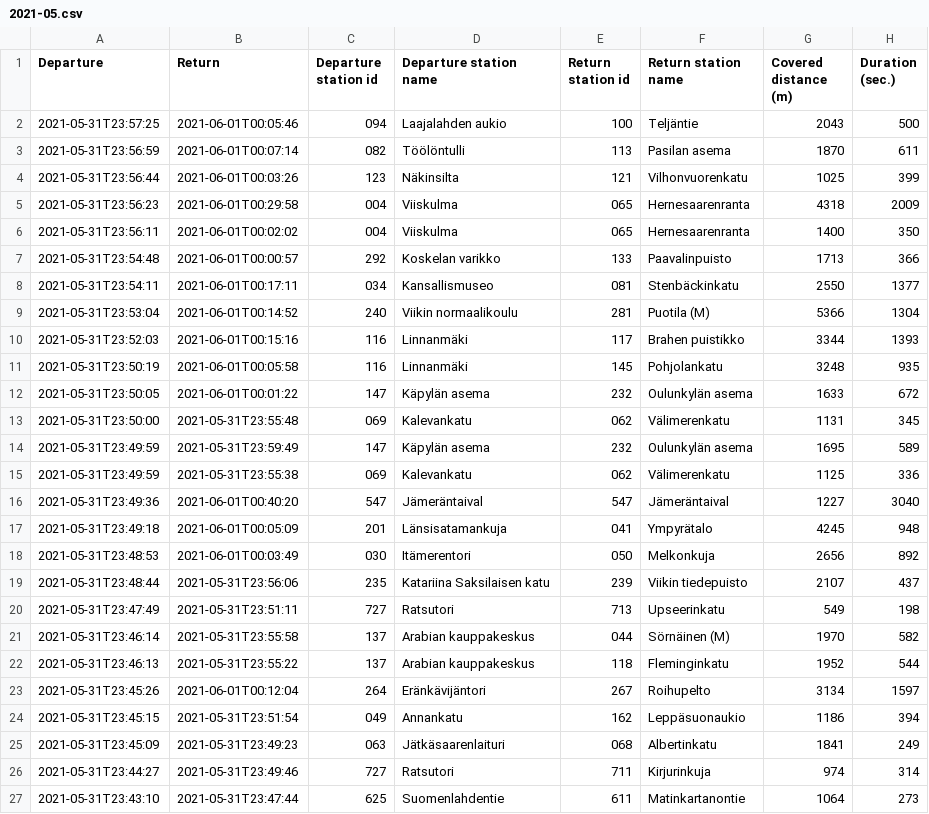
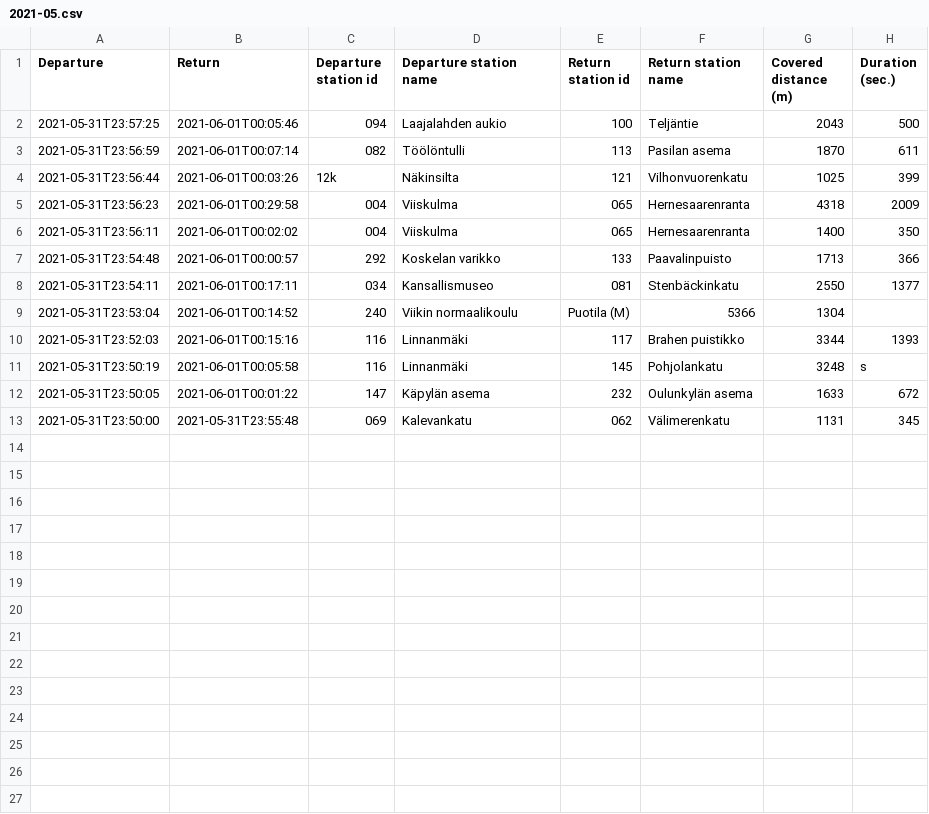
Before and after one commit to Tiikewi/citybike2023, a CSV file: backend/pkg/csv/2021-05.csv, drawn as a sheet.

Commit message:
write valitated data to new csv file

```diff
--- a/backend/pkg/csv/2021-05.csv
+++ b/backend/pkg/csv/2021-05.csv
@@ -3,3 +3,3 @@
 2021-05-31T23:56:59,2021-06-01T00:07:14,082,Töölöntulli,113,Pasilan asema,1870,611
-2021-05-31T23:56:44,2021-06-01T00:03:26,123,Näkinsilta,121,Vilhonvuorenkatu,1025,399
+2021-05-31T23:56:44,2021-06-01T00:03:26,12k,Näkinsilta,121,Vilhonvuorenkatu,1025,399
 2021-05-31T23:56:23,2021-06-01T00:29:58,004,Viiskulma,065,Hernesaarenranta,4318,2009
@@ -8,20 +8,6 @@
 2021-05-31T23:54:11,2021-06-01T00:17:11,034,Kansallismuseo,081,Stenbäckinkatu,2550,1377
-2021-05-31T23:53:04,2021-06-01T00:14:52,240,Viikin normaalikoulu,281,Puotila (M),5366,1304
+2021-05-31T23:53:04,2021-06-01T00:14:52,240,Viikin normaalikoulu,Puotila (M),5366,1304
 2021-05-31T23:52:03,2021-06-01T00:15:16,116,Linnanmäki,117,Brahen puistikko,3344,1393
-2021-05-31T23:50:19,2021-06-01T00:05:58,116,Linnanmäki,145,Pohjolankatu,3248,935
+2021-05-31T23:50:19,2021-06-01T00:05:58,116,Linnanmäki,145,Pohjolankatu,3248,s
 2021-05-31T23:50:05,2021-06-01T00:01:22,147,Käpylän asema,232,Oulunkylän asema,1633,672
 2021-05-31T23:50:00,2021-05-31T23:55:48,069,Kalevankatu,062,Välimerenkatu,1131,345
-2021-05-31T23:49:59,2021-05-31T23:59:49,147,Käpylän asema,232,Oulunkylän asema,1695,589
-2021-05-31T23:49:59,2021-05-31T23:55:38,069,Kalevankatu,062,Välimerenkatu,1125,336
-2021-05-31T23:49:36,2021-06-01T00:40:20,547,Jämeräntaival,547,Jämeräntaival,1227,3040
-2021-05-31T23:49:18,2021-06-01T00:05:09,201,Länsisatamankuja,041,Ympyrätalo,4245,948
-2021-05-31T23:48:53,2021-06-01T00:03:49,030,Itämerentori,050,Melkonkuja,2656,892
-2021-05-31T23:48:44,2021-05-31T23:56:06,235,Katariina Saksilaisen katu,239,Viikin tiedepuisto,2107,437
-2021-05-31T23:47:49,2021-05-31T23:51:11,727,Ratsutori,713,Upseerinkatu,549,198
-2021-05-31T23:46:14,2021-05-31T23:55:58,137,Arabian kauppakeskus,044,Sörnäinen (M),1970,582
-2021-05-31T23:46:13,2021-05-31T23:55:22,137,Arabian kauppakeskus,118,Fleminginkatu,1952,544
-2021-05-31T23:45:26,2021-06-01T00:12:04,264,Eränkävijäntori,267,Roihupelto,3134,1597
-2021-05-31T23:45:15,2021-05-31T23:51:54,049,Annankatu,162,Leppäsuonaukio,1186,394
-2021-05-31T23:45:09,2021-05-31T23:49:23,063,Jätkäsaarenlaituri,068,Albertinkatu,1841,249
-2021-05-31T23:44:27,2021-05-31T23:49:46,727,Ratsutori,711,Kirjurinkuja,974,314
-2021-05-31T23:43:10,2021-05-31T23:47:44,625,Suomenlahdentie,611,Matinkartanontie,1064,273
```
Also changed, not shown: 3 other files.
